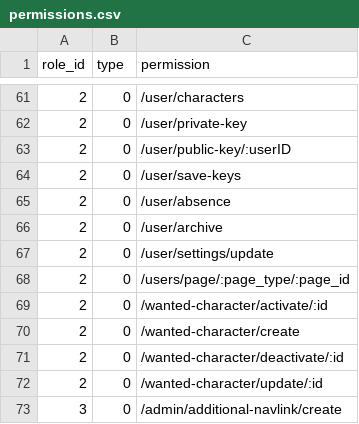
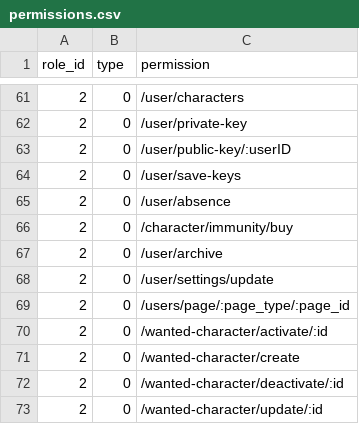
Before and after one commit to kate-makarova/cuento-backend, a CSV file: src/Install/permissions.csv, drawn as a sheet; only a part is shown, gaps mark what is left out; the shorter side is filled out with more unchanged rows; the diff names each change by its address in the sheet, - before the commit and + after, or states it on an @@ line.

```diff
--- a/src/Install/permissions.csv
+++ b/src/Install/permissions.csv
+row 66: 2 | 0 | /character/immunity/buy
```
Also changed, not shown: 2 other files.
